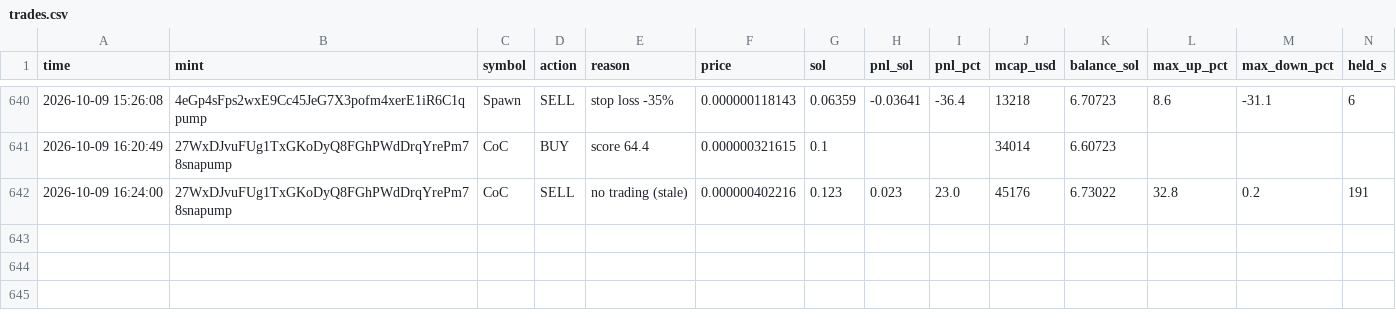
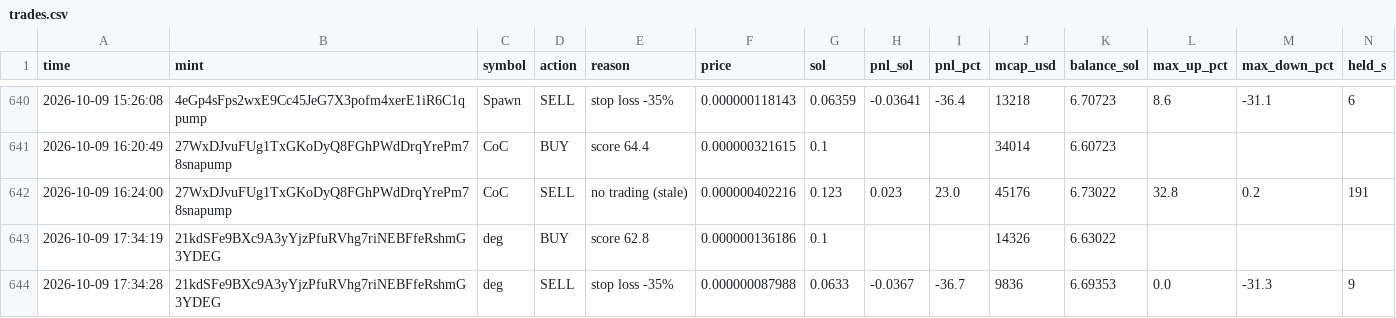
Before and after one commit to Avilliana/Pump-bot, a CSV file: logs/trades.csv, drawn as a sheet; only a part is shown, gaps mark what is left out; the diff names each change by its address in the sheet, - before the commit and + after, or states it on an @@ line.

```diff
--- a/logs/trades.csv
+++ b/logs/trades.csv
+row 643: 2026-10-09 17:34:19 | 21kdSFe9BXc9A3yYjzPfuRVhg7riNEBFfeRshmG3YDEG | deg | BUY | score 62.8 | 0.000000136186 | 0.1 |  |  | 14326 | 6.63022
+row 644: 2026-10-09 17:34:28 | 21kdSFe9BXc9A3yYjzPfuRVhg7riNEBFfeRshmG3YDEG | deg | SELL | stop loss -35% | 0.000000087988 | 0.0633 | -0.0367 | -36.7 | 9836 | 6.69353 | 0.0 | -31.3 | 9
```
Also changed, not shown: logs/equity.csv, logs/shadow_trades.csv, 2 other files.
